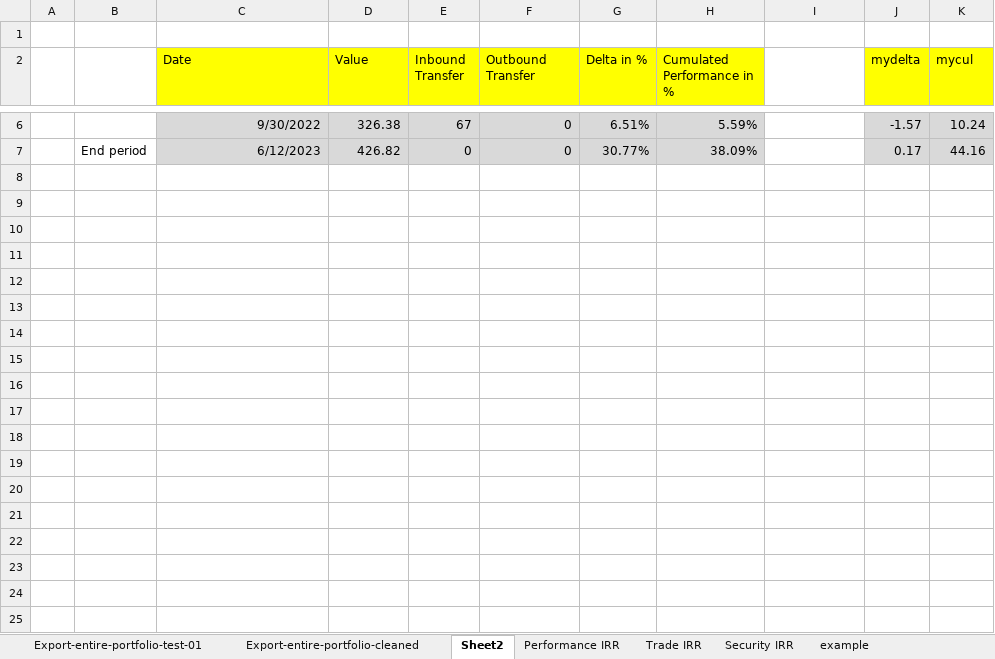
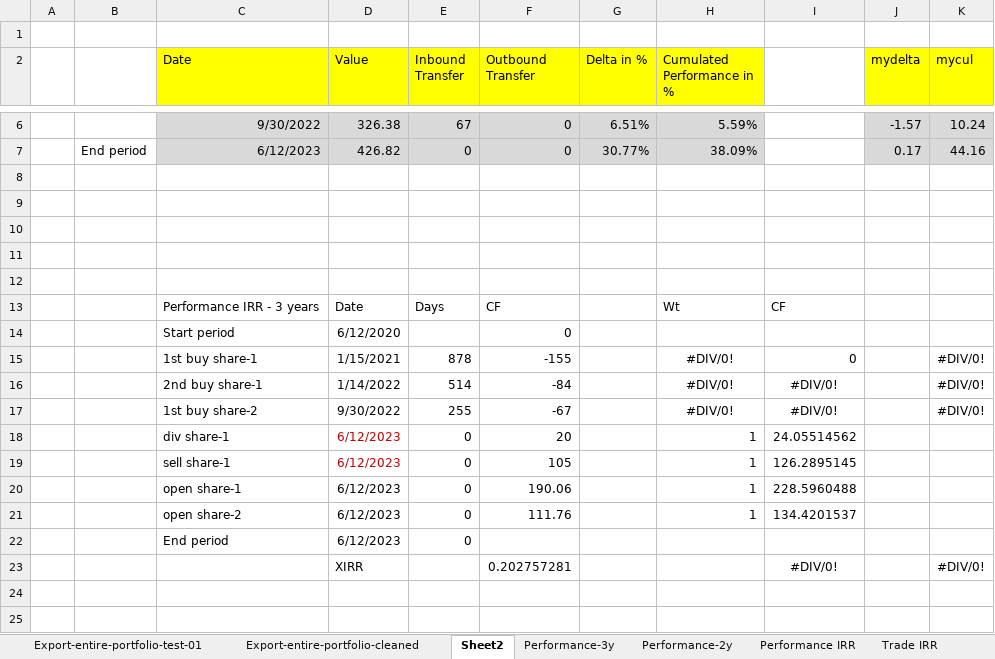
Before and after one commit to portfolio-performance/portfolio-help, an Excel workbook: docs/en/assets/performance-calculation-test-01.xlsx, sheet Sheet2, drawn as a sheet; only a part is shown, gaps mark what is left out; values as stored, in another font and other column widths than the file's, no borders; the diff covers the shown part only; the diff names each change by its address in the sheet, - before the commit and + after, or states it on an @@ line.

Commit message:
updating performance.md + smaller fixes

```diff
--- a/docs/en/assets/performance-calculation-test-01.xlsx (sheet Sheet2)
+++ b/docs/en/assets/performance-calculation-test-01.xlsx (sheet Sheet2)
+sheet tab: Performance-3y
+sheet tab: Performance-2y
+row 8: (empty)
+row 9: (empty)
+row 10: (empty)
+row 11: (empty)
+row 12: (empty)
+row 13:  |  | Performance IRR - 3 years | Date | Days | CF |  | Wt | CF
+row 14:  |  | Start period | 6/12/2020 |  | 0
+row 15:  |  | 1st buy share-1 | 1/15/2021 | 878 | -155 |  | #DIV/0! | 0 |  | #DIV/0!
+row 16:  |  | 2nd buy share-1 | 1/14/2022 | 514 | -84 |  | #DIV/0! | #DIV/0! |  | #DIV/0!
+row 17:  |  | 1st buy share-2 | 9/30/2022 | 255 | -67 |  | #DIV/0! | #DIV/0! |  | #DIV/0!
+row 18:  |  | div share-1 | 6/12/2023 | 0 | 20 |  | 1 | 24.05514562
+row 19:  |  | sell share-1 | 6/12/2023 | 0 | 105 |  | 1 | 126.2895145
+row 20:  |  | open share-1 | 6/12/2023 | 0 | 190.06 |  | 1 | 228.5960488
+row 21:  |  | open share-2 | 6/12/2023 | 0 | 111.76 |  | 1 | 134.4201537
+row 22:  |  | End period | 6/12/2023 | 0
+row 23:  |  |  | XIRR |  | 0.202757281 |  |  | #DIV/0! |  | #DIV/0!
+row 24: (empty)
+row 25: (empty)
```
Also changed, not shown: 25 added rows elsewhere in this sheet, sheet Export-entire-portfolio-cleaned, sheet Performance IRR, formulas that keep their value, hidden cells, charts or pictures, 28 other files.
